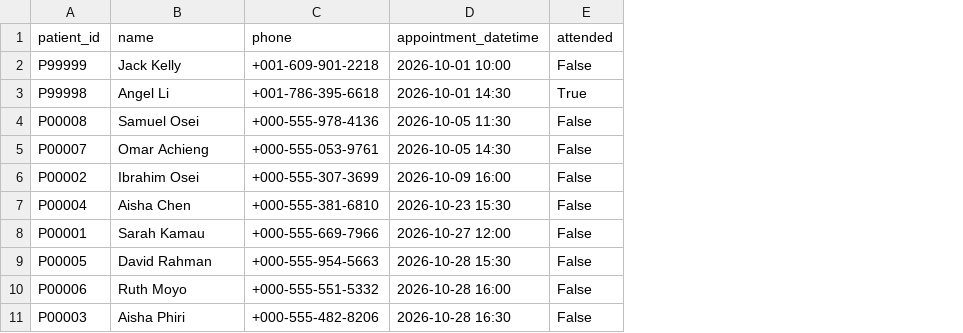
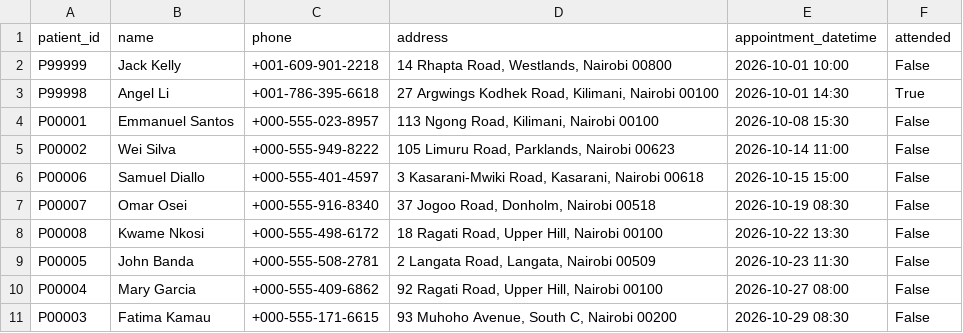
Before and after one commit to JackmKelly519/GlobalHackathon2026, a CSV file: patients.csv, drawn as a sheet; removed rows and columns are numbered as before the commit, all else as after; the diff names each change by its address in the sheet, - before the commit and + after, or states it on an @@ line.

```diff
--- a/patients.csv
+++ b/patients.csv
+column D (address), rows 2-3: 14 Rhapta Road, Westlands, Nairobi 00800 | 27 Argwings Kodhek Road, Kilimani, Nairobi 00100; rows 6-9: 3 Kasarani-Mwiki Road, Kasarani, Nairobi 00618 | 37 Jogoo Road, Donholm, Nairobi 00518 | 18 Ragati Road, Upper Hill, Nairobi 00100 | 2 Langata Road, Langata, Nairobi 00509; row 11: 93 Muhoho Avenue, South C, Nairobi 00200
+row 4: P00001 | Emmanuel Santos | +000-555-023-8957 | 113 Ngong Road, Kilimani, Nairobi 00100 | 2026-10-08 15:30 | False
+row 5: P00002 | Wei Silva | +000-555-949-8222 | 105 Limuru Road, Parklands, Nairobi 00623 | 2026-10-14 11:00 | False
-A6 (patient_id): P00008
+A6 (patient_id): P00006
-B6 (name): Samuel Osei
+B6 (name): Samuel Diallo
-C6 (phone): +000-555-978-4136
+C6 (phone): +000-555-401-4597
-E6 (appointment_datetime): 2026-10-05 11:30
+E6 (appointment_datetime): 2026-10-15 15:00
-B7 (name): Omar Achieng
+B7 (name): Omar Osei
-C7 (phone): +000-555-053-9761
+C7 (phone): +000-555-916-8340
-E7 (appointment_datetime): 2026-10-05 14:30
+E7 (appointment_datetime): 2026-10-19 08:30
-row 6: P00002 | Ibrahim Osei | +000-555-307-3699 | 2026-10-09 16:00 | False
-A8 (patient_id): P00004
+A8 (patient_id): P00008
-B8 (name): Aisha Chen
+B8 (name): Kwame Nkosi
-C8 (phone): +000-555-381-6810
+C8 (phone): +000-555-498-6172
-E8 (appointment_datetime): 2026-10-23 15:30
+E8 (appointment_datetime): 2026-10-22 13:30
-row 8: P00001 | Sarah Kamau | +000-555-669-7966 | 2026-10-27 12:00 | False
-B9 (name): David Rahman
+B9 (name): John Banda
-C9 (phone): +000-555-954-5663
+C9 (phone): +000-555-508-2781
-E9 (appointment_datetime): 2026-10-28 15:30
+E9 (appointment_datetime): 2026-10-23 11:30
-row 10: P00006 | Ruth Moyo | +000-555-551-5332 | 2026-10-28 16:00 | False
+row 10: P00004 | Mary Garcia | +000-555-409-6862 | 92 Ragati Road, Upper Hill, Nairobi 00100 | 2026-10-27 08:00 | False
-B11 (name): Aisha Phiri
+B11 (name): Fatima Kamau
-C11 (phone): +000-555-482-8206
+C11 (phone): +000-555-171-6615
-E11 (appointment_datetime): 2026-10-28 16:30
+E11 (appointment_datetime): 2026-10-29 08:30
```
Also changed, not shown: 9 other files.
